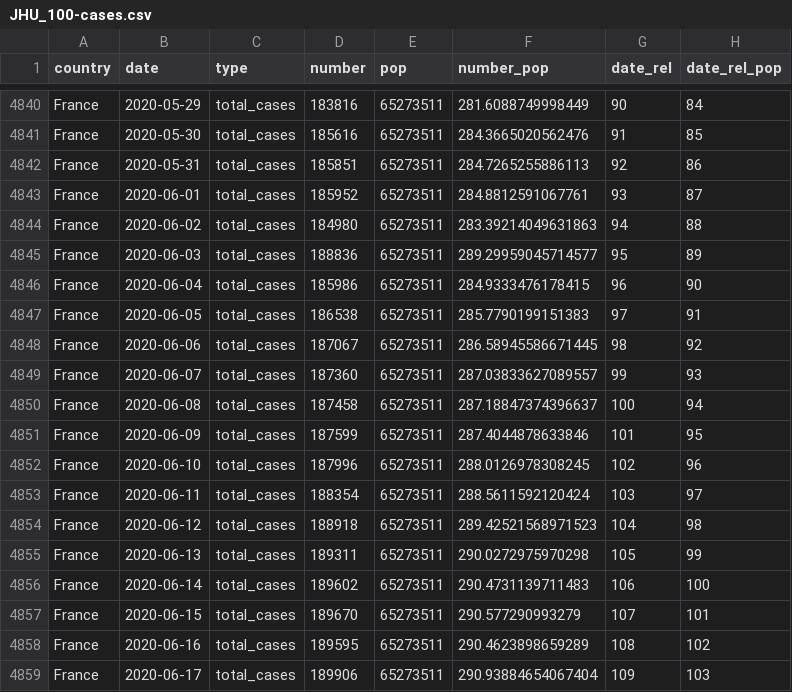
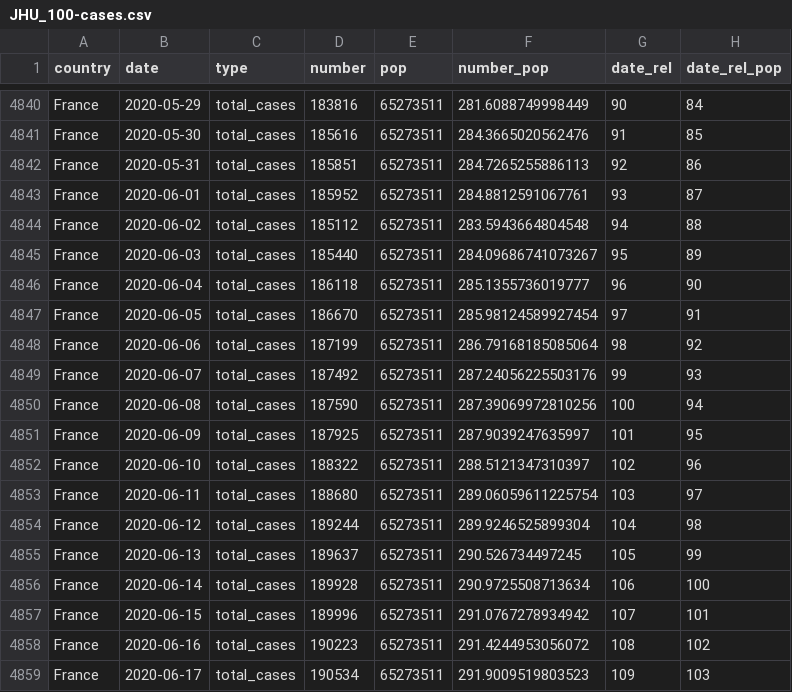
Before and after one commit to maxeyre/COVID-19, a CSV file: data_scraper/data/processed/JHU_100-cases.csv, drawn as a sheet; only a part is shown, gaps mark what is left out; the diff covers the shown part only.

```diff
--- a/data_scraper/data/processed/JHU_100-cases.csv
+++ b/data_scraper/data/processed/JHU_100-cases.csv
@@ -4843,17 +4843,17 @@ France,2020-05-31,total_cases,185851,65273511,284.7265255886113,92,86
 France,2020-06-01,total_cases,185952,65273511,284.8812591067761,93,87
-France,2020-06-02,total_cases,184980,65273511,283.39214049631863,94,88
-France,2020-06-03,total_cases,188836,65273511,289.29959045714577,95,89
-France,2020-06-04,total_cases,185986,65273511,284.9333476178415,96,90
-France,2020-06-05,total_cases,186538,65273511,285.7790199151383,97,91
-France,2020-06-06,total_cases,187067,65273511,286.58945586671445,98,92
-France,2020-06-07,total_cases,187360,65273511,287.03833627089557,99,93
-France,2020-06-08,total_cases,187458,65273511,287.18847374396637,100,94
-France,2020-06-09,total_cases,187599,65273511,287.4044878633846,101,95
-France,2020-06-10,total_cases,187996,65273511,288.0126978308245,102,96
-France,2020-06-11,total_cases,188354,65273511,288.5611592120424,103,97
-France,2020-06-12,total_cases,188918,65273511,289.42521568971523,104,98
-France,2020-06-13,total_cases,189311,65273511,290.0272975970298,105,99
-France,2020-06-14,total_cases,189602,65273511,290.4731139711483,106,100
-France,2020-06-15,total_cases,189670,65273511,290.577290993279,107,101
-France,2020-06-16,total_cases,189595,65273511,290.4623898659289,108,102
-France,2020-06-17,total_cases,189906,65273511,290.93884654067404,109,103
+France,2020-06-02,total_cases,185112,65273511,283.5943664804548,94,88
+France,2020-06-03,total_cases,185440,65273511,284.09686741073267,95,89
+France,2020-06-04,total_cases,186118,65273511,285.1355736019777,96,90
+France,2020-06-05,total_cases,186670,65273511,285.98124589927454,97,91
+France,2020-06-06,total_cases,187199,65273511,286.79168185085064,98,92
+France,2020-06-07,total_cases,187492,65273511,287.24056225503176,99,93
+France,2020-06-08,total_cases,187590,65273511,287.39069972810256,100,94
+France,2020-06-09,total_cases,187925,65273511,287.9039247635997,101,95
+France,2020-06-10,total_cases,188322,65273511,288.5121347310397,102,96
+France,2020-06-11,total_cases,188680,65273511,289.06059611225754,103,97
+France,2020-06-12,total_cases,189244,65273511,289.9246525899304,104,98
+France,2020-06-13,total_cases,189637,65273511,290.526734497245,105,99
+France,2020-06-14,total_cases,189928,65273511,290.9725508713634,106,100
+France,2020-06-15,total_cases,189996,65273511,291.0767278934942,107,101
+France,2020-06-16,total_cases,190223,65273511,291.4244953056072,108,102
+France,2020-06-17,total_cases,190534,65273511,291.9009519803523,109,103
```
Also changed, not shown: 20 edited cells elsewhere in this file, data_scraper/data/original/coronavirus-deaths.csv, 3 other files.
